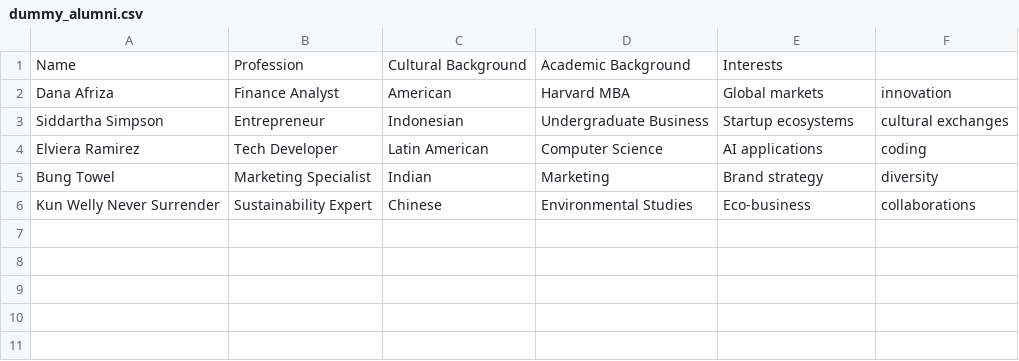
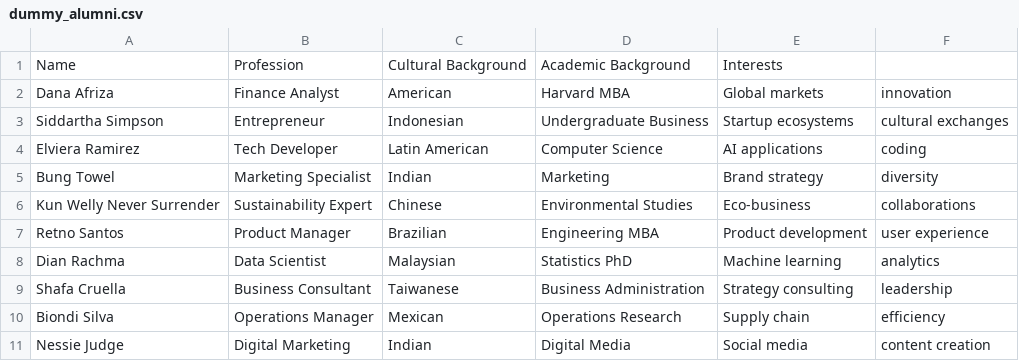
Before and after one commit to fabyrizky/ipmi-alumni-networking-app, a CSV file: data/dummy_alumni.csv, drawn as a sheet.

Commit message:
Update dummy_alumni.csv

```diff
--- a/data/dummy_alumni.csv
+++ b/data/dummy_alumni.csv
@@ -6 +6,6 @@ Bung Towel,Marketing Specialist,Indian,Marketing,Brand strategy, diversity
 Kun Welly Never Surrender,Sustainability Expert,Chinese,Environmental Studies,Eco-business, collaborations
+Retno Santos,Product Manager,Brazilian,Engineering MBA,Product development, user experience
+Dian Rachma,Data Scientist,Malaysian,Statistics PhD,Machine learning, analytics
+Shafa Cruella,Business Consultant,Taiwanese,Business Administration,Strategy consulting, leadership
+Biondi Silva,Operations Manager,Mexican,Operations Research,Supply chain, efficiency
+Nessie Judge,Digital Marketing,Indian,Digital Media,Social media, content creation
```
